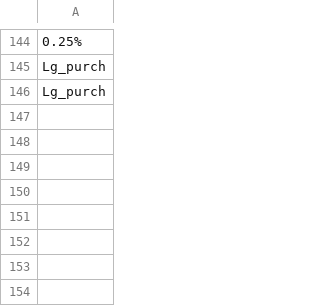
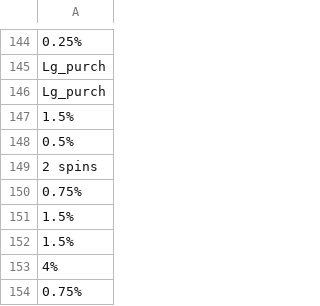
Before and after one commit to hwetsman/Fold_Wheel_Metrics, a CSV file: Summer_Wheel.csv, drawn as a sheet; only a part is shown, gaps mark what is left out.

Commit message:
Data: change dataset state

```diff
--- a/Summer_Wheel.csv
+++ b/Summer_Wheel.csv
@@ -146 +146,9 @@ Lg_purch
 Lg_purch
+1.5%
+0.5%
+2 spins
+0.75%
+1.5%
+1.5%
+4%
+0.75%
```
Also changed, not shown: 1 other file.
